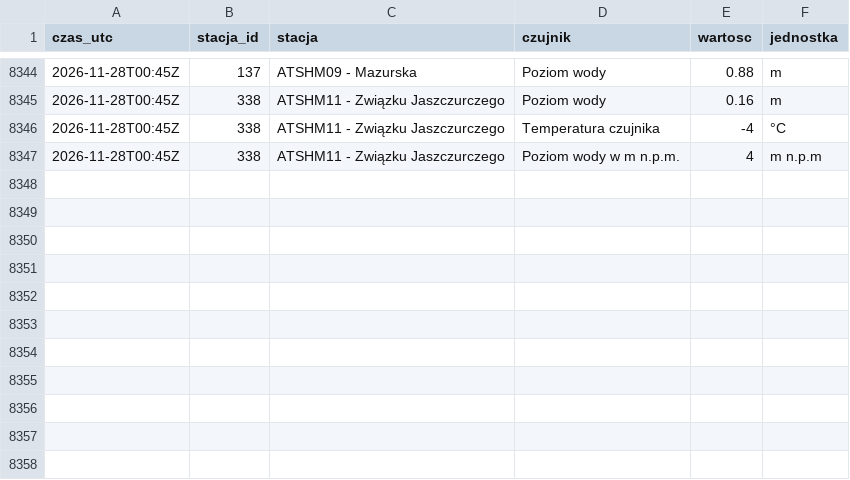
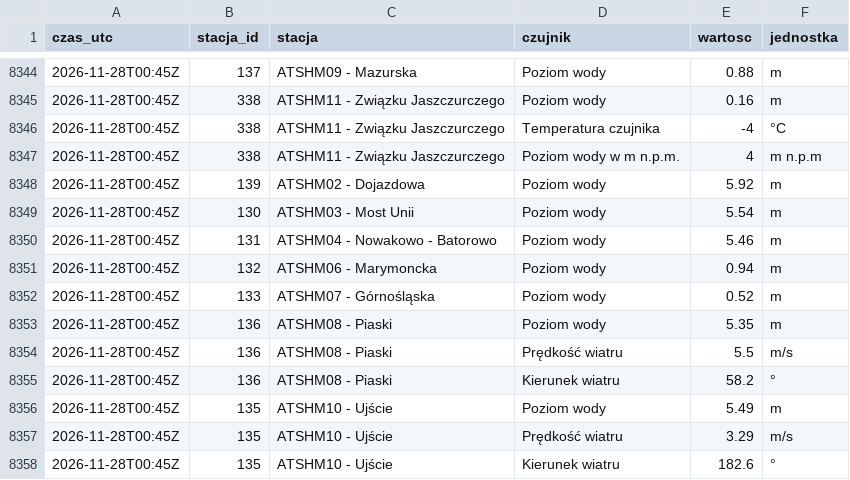
Before and after one commit to Kumiela/kumiela-dane, a CSV file: archiwum/hydrowskaz/2026-11.csv, drawn as a sheet; only a part is shown, gaps mark what is left out; the diff names each change by its address in the sheet, - before the commit and + after, or states it on an @@ line.

```diff
--- a/archiwum/hydrowskaz/2026-11.csv
+++ b/archiwum/hydrowskaz/2026-11.csv
+row 8348: 2026-11-28T00:45Z | 139 | ATSHM02 - Dojazdowa | Poziom wody | 5.92 | m
+row 8349: 2026-11-28T00:45Z | 130 | ATSHM03 - Most Unii | Poziom wody | 5.54 | m
+row 8350: 2026-11-28T00:45Z | 131 | ATSHM04 - Nowakowo - Batorowo | Poziom wody | 5.46 | m
+row 8351: 2026-11-28T00:45Z | 132 | ATSHM06 - Marymoncka | Poziom wody | 0.94 | m
+row 8352: 2026-11-28T00:45Z | 133 | ATSHM07 - Górnośląska | Poziom wody | 0.52 | m
+row 8353: 2026-11-28T00:45Z | 136 | ATSHM08 - Piaski | Poziom wody | 5.35 | m
+row 8354: 2026-11-28T00:45Z | 136 | ATSHM08 - Piaski | Prędkość wiatru | 5.5 | m/s
+row 8355: 2026-11-28T00:45Z | 136 | ATSHM08 - Piaski | Kierunek wiatru | 58.2 | °
+row 8356: 2026-11-28T00:45Z | 135 | ATSHM10 - Ujście | Poziom wody | 5.49 | m
+row 8357: 2026-11-28T00:45Z | 135 | ATSHM10 - Ujście | Prędkość wiatru | 3.29 | m/s
+row 8358: 2026-11-28T00:45Z | 135 | ATSHM10 - Ujście | Kierunek wiatru | 182.6 | °
```
Also changed, not shown: archiwum/imgw/2026-11.csv, 4 other files.
